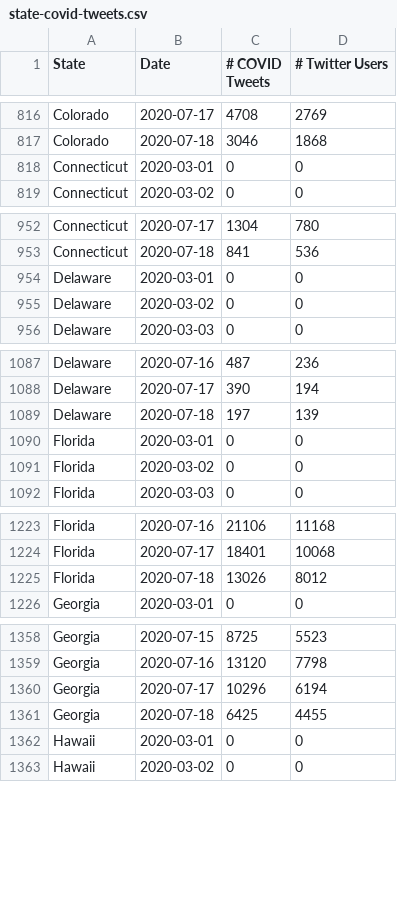
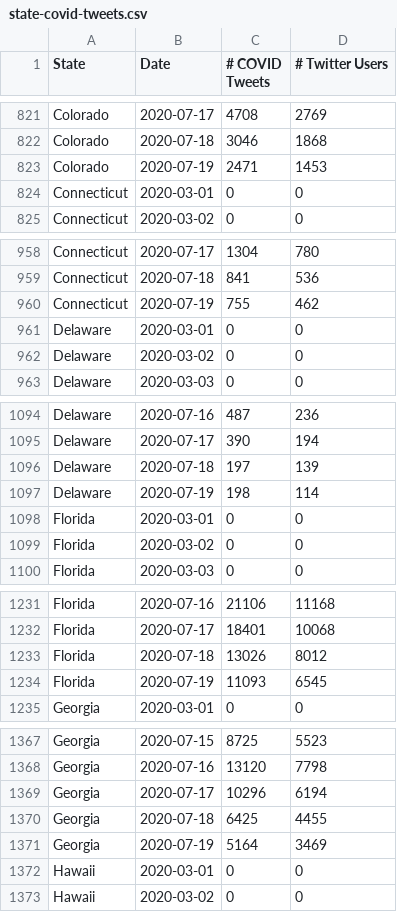
Before and after one commit to gtsherman/covid19-data, a CSV file: state-covid-tweets.csv, drawn as a sheet; only a part is shown, gaps mark what is left out; the diff covers the shown part only; the diff names each change by its address in the sheet, - before the commit and + after, or states it on an @@ line.

```diff
--- a/state-covid-tweets.csv
+++ b/state-covid-tweets.csv
+row 823: Colorado | 2020-07-19 | 2471 | 1453
+row 960: Connecticut | 2020-07-19 | 755 | 462
+row 1097: Delaware | 2020-07-19 | 198 | 114
+row 1234: Florida | 2020-07-19 | 11093 | 6545
+row 1371: Georgia | 2020-07-19 | 5164 | 3469
```
Also changed, not shown: 45 added rows elsewhere in this file, state-symptom-counts.csv, 1 other file.
